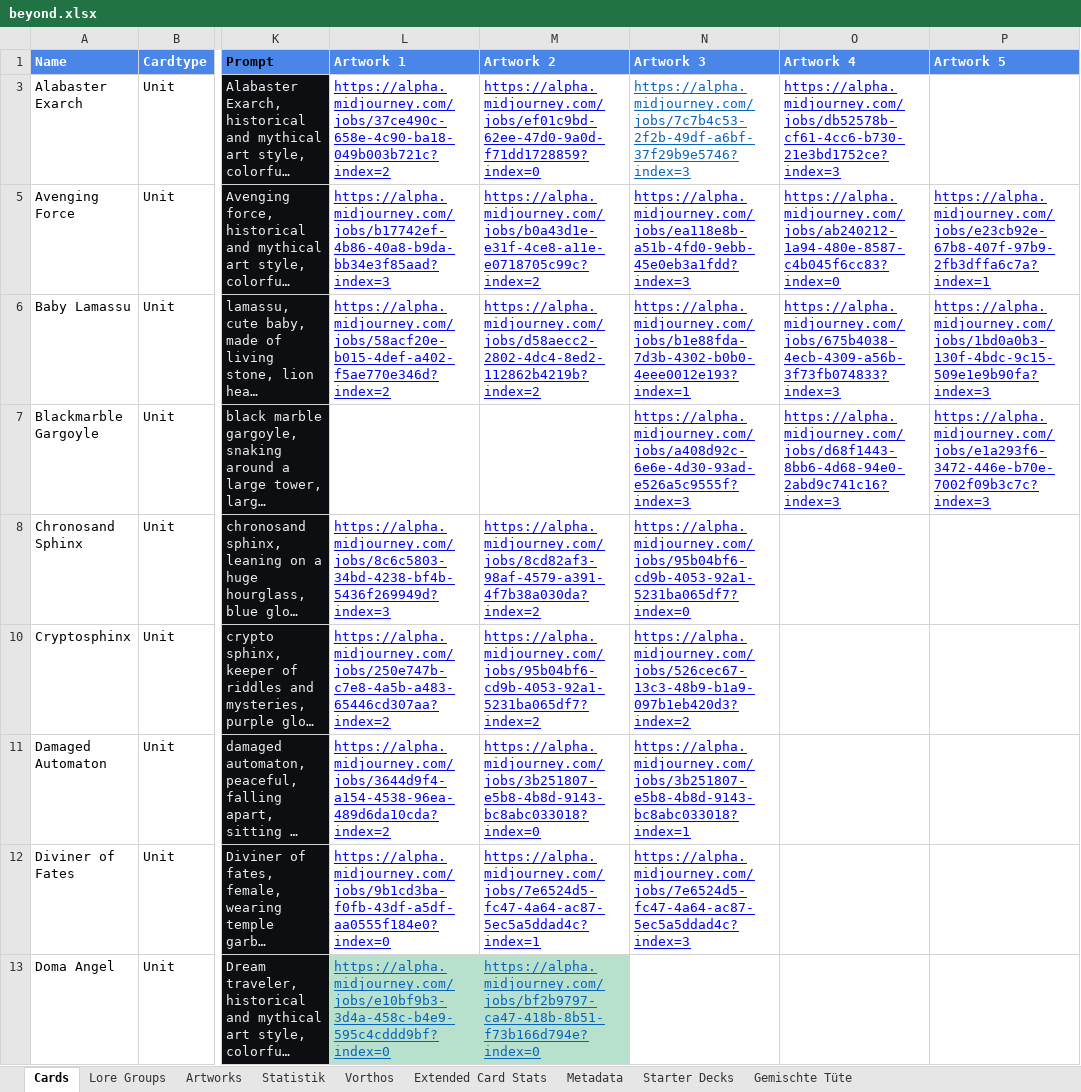
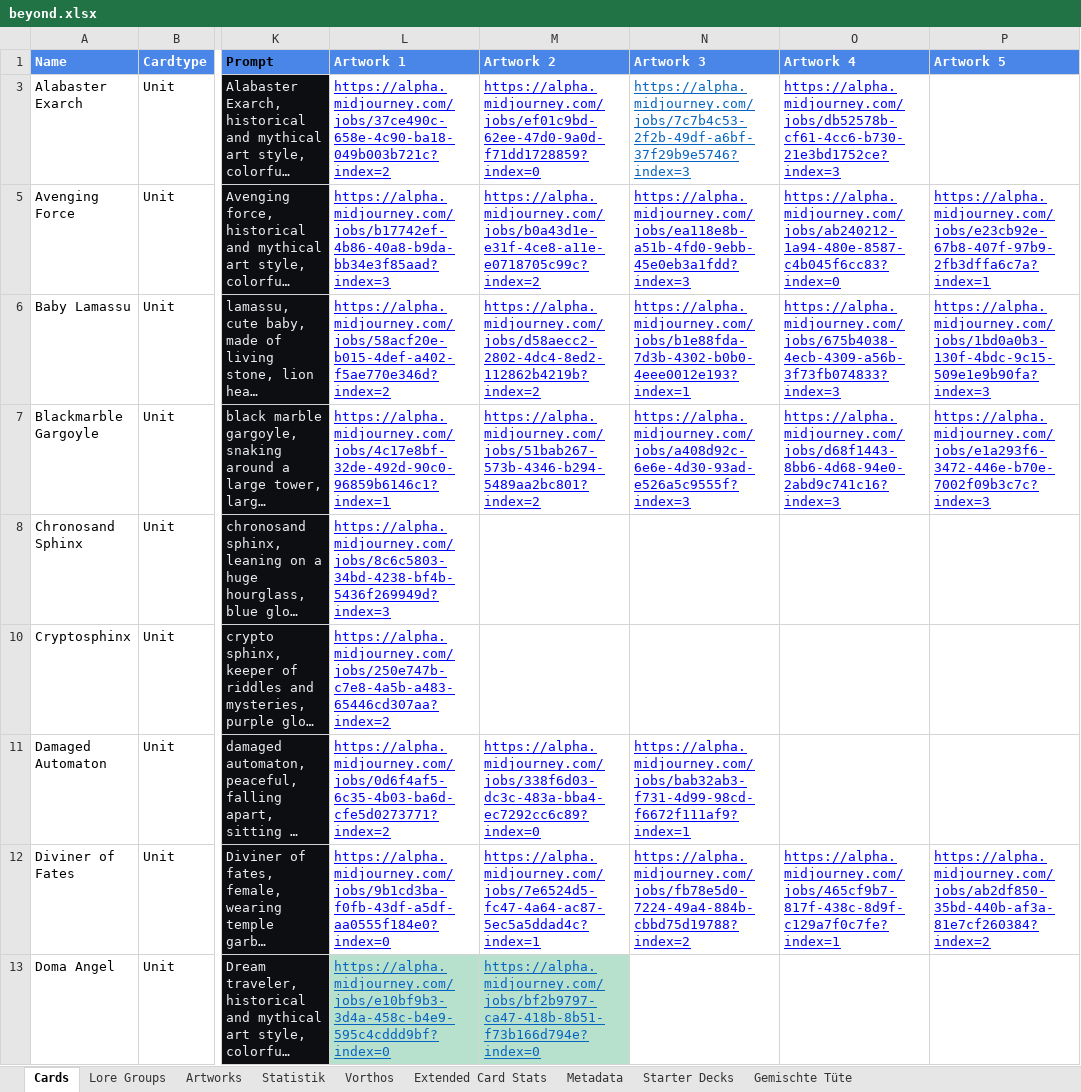
Before and after one commit to nonbiristudios/ShardsOfBeyond-v2, an Excel workbook: card-data/beyond.xlsx, sheet Cards, drawn as a sheet; only a part is shown, gaps mark what is left out; long unchanged cells end in …; values as stored, in another font and other column widths than the file's, no borders; charts and pictures and conditional formats not drawn; the diff covers the shown part only; the diff names each change by its address in the sheet, - before the commit and + after, or states it on an @@ line.

```diff
--- a/card-data/beyond.xlsx (sheet Cards)
+++ b/card-data/beyond.xlsx (sheet Cards)
-L7 (Artwork 1): (empty)
+L7 (Artwork 1): https://alpha.midjourney.com/jobs/4c17e8bf-32de-492d-90c0-96859b6146c1?index=1
-M7 (Artwork 2): (empty)
+M7 (Artwork 2): https://alpha.midjourney.com/jobs/51bab267-573b-4346-b294-5489aa2bc801?index=2
-M8 (Artwork 2): https://alpha.midjourney.com/jobs/8cd82af3-98af-4579-a391-4f7b38a030da?index=2
+M8 (Artwork 2): (empty)
-N8 (Artwork 3): https://alpha.midjourney.com/jobs/95b04bf6-cd9b-4053-92a1-5231ba065df7?index=0
+N8 (Artwork 3): (empty)
-M10 (Artwork 2): https://alpha.midjourney.com/jobs/95b04bf6-cd9b-4053-92a1-5231ba065df7?index=2
+M10 (Artwork 2): (empty)
-N10 (Artwork 3): https://alpha.midjourney.com/jobs/526cec67-13c3-48b9-b1a9-097b1eb420d3?index=2
+N10 (Artwork 3): (empty)
-L11 (Artwork 1): https://alpha.midjourney.com/jobs/3644d9f4-a154-4538-96ea-489d6da10cda?index=2
+L11 (Artwork 1): https://alpha.midjourney.com/jobs/0d6f4af5-6c35-4b03-ba6d-cfe5d0273771?index=2
-M11 (Artwork 2): https://alpha.midjourney.com/jobs/3b251807-e5b8-4b8d-9143-bc8abc033018?index=0
+M11 (Artwork 2): https://alpha.midjourney.com/jobs/338f6d03-dc3c-483a-bba4-ec7292cc6c89?index=0
-N11 (Artwork 3): https://alpha.midjourney.com/jobs/3b251807-e5b8-4b8d-9143-bc8abc033018?index=1
+N11 (Artwork 3): https://alpha.midjourney.com/jobs/bab32ab3-f731-4d99-98cd-f6672f111af9?index=1
-N12 (Artwork 3): https://alpha.midjourney.com/jobs/7e6524d5-fc47-4a64-ac87-5ec5a5ddad4c?index=3
+N12 (Artwork 3): https://alpha.midjourney.com/jobs/fb78e5d0-7224-49a4-884b-cbbd75d19788?index=2
-O12 (Artwork 4): (empty)
+O12 (Artwork 4): https://alpha.midjourney.com/jobs/465cf9b7-817f-438c-8d9f-c129a7f0c7fe?index=1
-P12 (Artwork 5): (empty)
+P12 (Artwork 5): https://alpha.midjourney.com/jobs/ab2df850-35bd-440b-af3a-81e7cf260384?index=2
```
Also changed, not shown: 13 edited cells and cell formats elsewhere in this sheet, sheet Starter Decks, sheet Artworks, charts or pictures, 4 other files.
